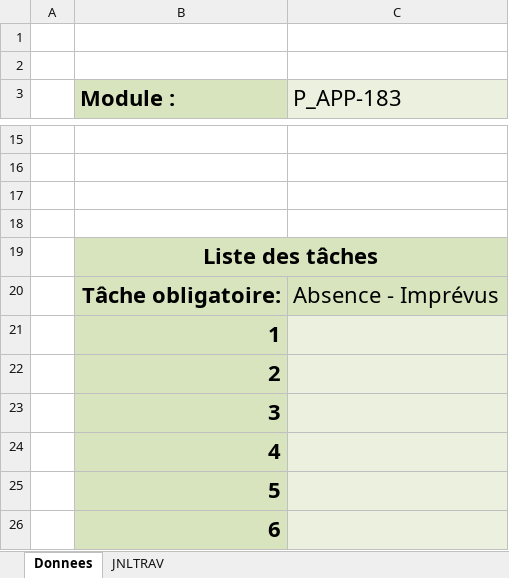
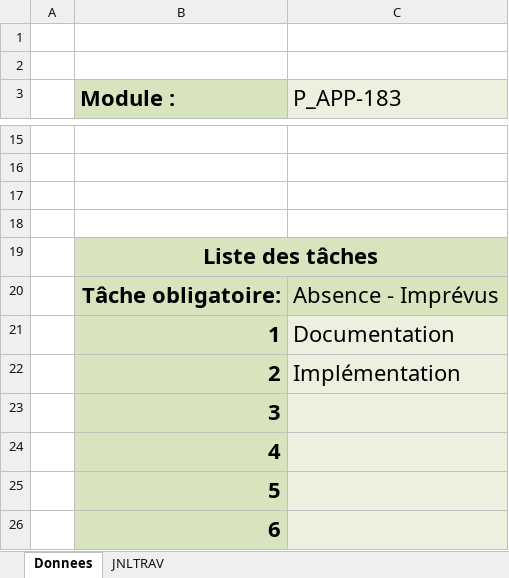
Before and after one commit to pw52lvf/secured_webshop, an Excel workbook: P_APP-jdt-SennaCruz.xlsm, sheet Donnees, drawn as a sheet; only a part is shown, gaps mark what is left out; values as stored, in another font and other column widths than the file's, no borders; charts and pictures not drawn; the diff names each change by its address in the sheet, - before the commit and + after, or states it on an @@ line.

```diff
--- a/P_APP-jdt-SennaCruz.xlsm (sheet Donnees)
+++ b/P_APP-jdt-SennaCruz.xlsm (sheet Donnees)
-C21 (P_APP-183): (empty)
+C21 (P_APP-183): Documentation
-C22 (P_APP-183): (empty)
+C22 (P_APP-183): Implémentation
```
Also changed, not shown: sheet JNLTRAV, charts or pictures.
